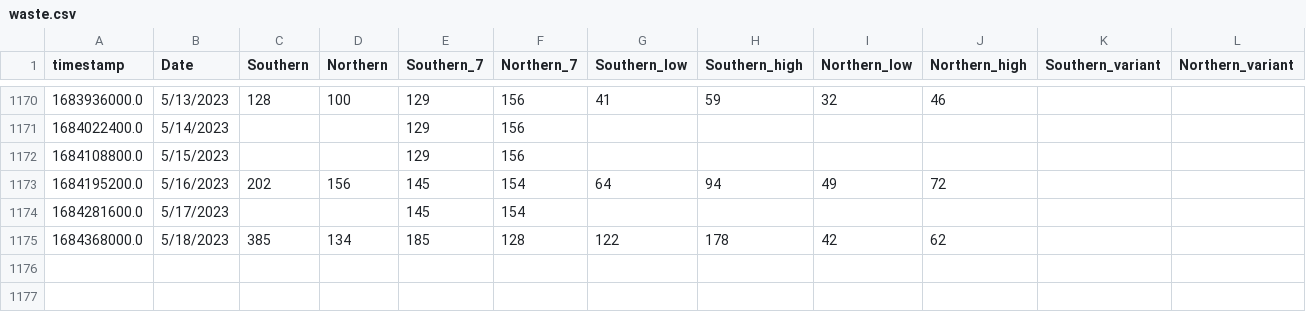
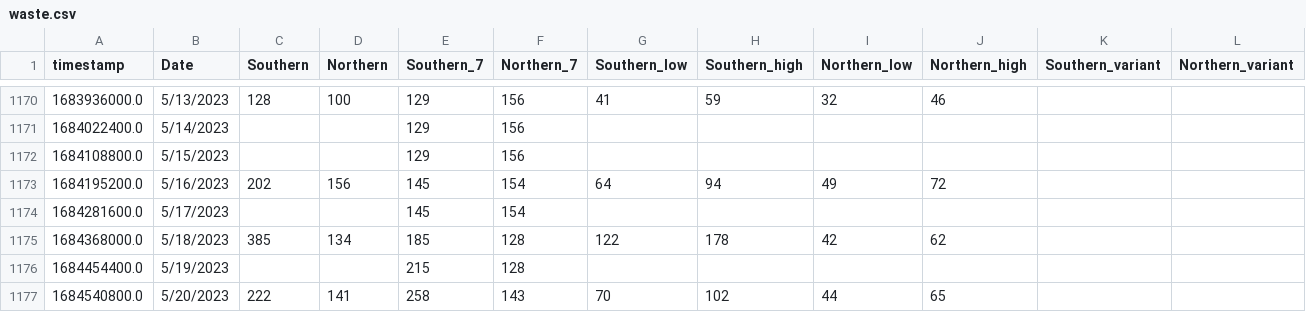
Before and after one commit to edgecollective/wastewater-parse, a CSV file: waste.csv, drawn as a sheet; only a part is shown, gaps mark what is left out; the diff names each change by its address in the sheet, - before the commit and + after, or states it on an @@ line.

Commit message:
update

```diff
--- a/waste.csv
+++ b/waste.csv
+row 1176: 1684454400.0 | 5/19/2023 |  |  | 215 | 128
+row 1177: 1684540800.0 | 5/20/2023 | 222 | 141 | 258 | 143 | 70 | 102 | 44 | 65
```
